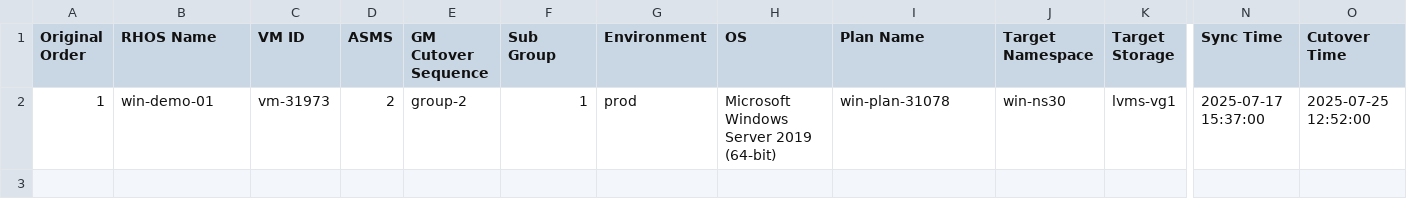
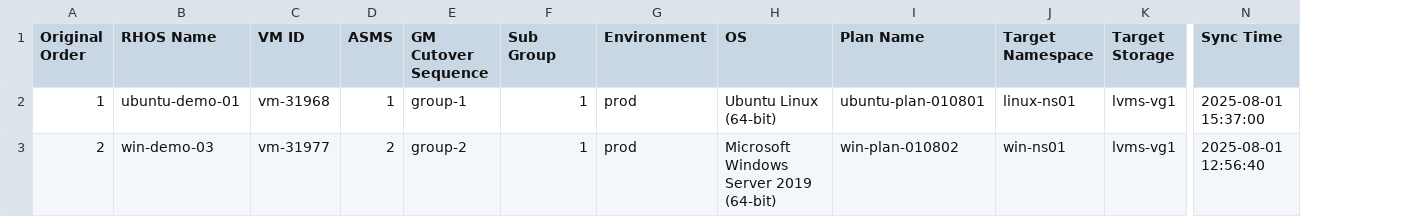
Before and after one commit to jainirajesh/mtvvmwtoopenshift, a CSV file: vm_list_to_migrate.csv, drawn as a sheet; only a part is shown, gaps mark what is left out; removed rows and columns are numbered as before the commit, all else as after; rows hold the shown columns only; the diff names each change by its address in the sheet, - before the commit and + after, or states it on an @@ line.

Commit message:
Update vm_list_to_migrate.csv

```diff
--- a/vm_list_to_migrate.csv
+++ b/vm_list_to_migrate.csv
-column O (Cutover Time), row 2: 2025-07-25 12:52:00
-B2 (RHOS Name): win-demo-01
+B2 (RHOS Name): ubuntu-demo-01
-C2 (VM ID): vm-31973
+C2 (VM ID): vm-31968
-D2 (ASMS): 2
+D2 (ASMS): 1
-E2 (GM Cutover Sequence): group-2
+E2 (GM Cutover Sequence): group-1
-H2 (OS): Microsoft Windows Server 2019 (64-bit)
+H2 (OS): Ubuntu Linux (64-bit)
-I2 (Plan Name): win-plan-31078
+I2 (Plan Name): ubuntu-plan-010801
-J2 (Target Namespace): win-ns30
+J2 (Target Namespace): linux-ns01
-N2 (Sync Time): 2025-07-17 15:37:00
+N2 (Sync Time): 2025-08-01 15:37:00
+row 3: 2 | win-demo-03 | vm-31977 | 2 | group-2 | 1 | prod | Microsoft Windows Server 2019 (64-bit) | win-plan-010802 | win-ns01 | lvms-vg1 | 2025-08-01 12:56:40
```
